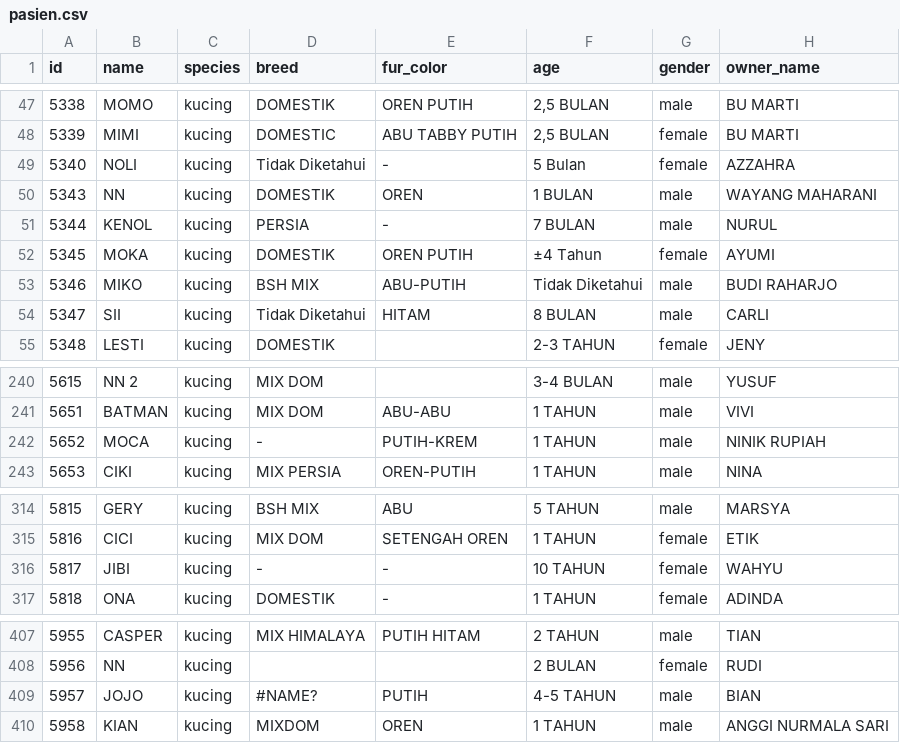
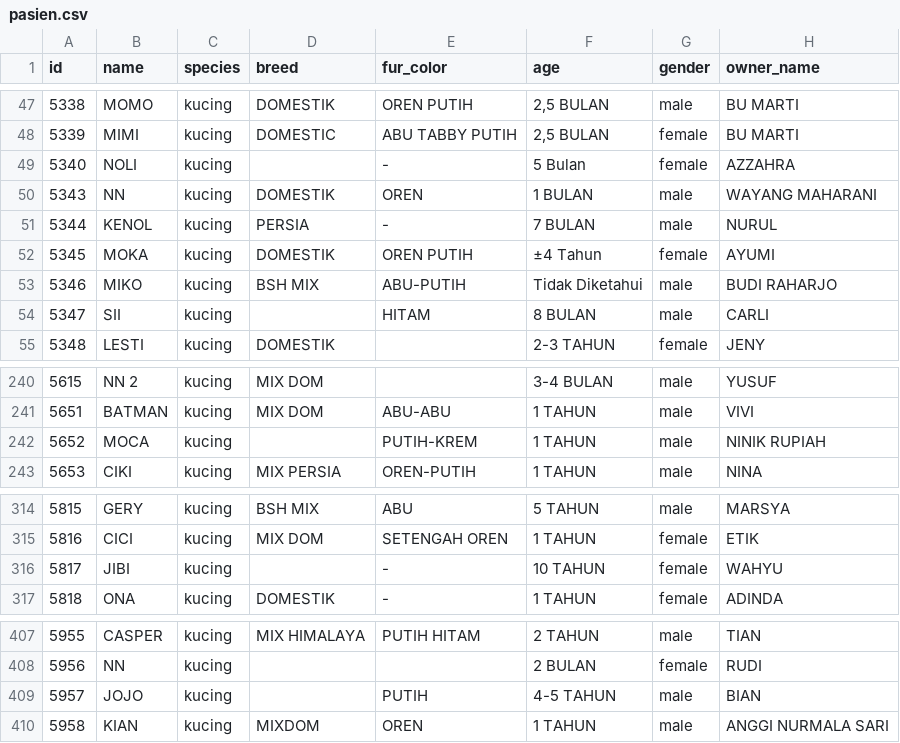
Before and after one commit to Harits19/vet-management-system, a CSV file: pet-clinic/pasien.csv, drawn as a sheet; only a part is shown, gaps mark what is left out; the diff names each change by its address in the sheet, - before the commit and + after, or states it on an @@ line.

Commit message:
chore: bersihkan nilai breed placeholder (Tidak Diketahui, -, #NAME?) dari pasien.csv

```diff
--- a/pet-clinic/pasien.csv
+++ b/pet-clinic/pasien.csv
-D49 (breed): Tidak Diketahui
+D49 (breed): (empty)
-D54 (breed): Tidak Diketahui
+D54 (breed): (empty)
-D242 (breed): -
+D242 (breed): (empty)
-D316 (breed): -
+D316 (breed): (empty)
-D409 (breed): #NAME?
+D409 (breed): (empty)
```
